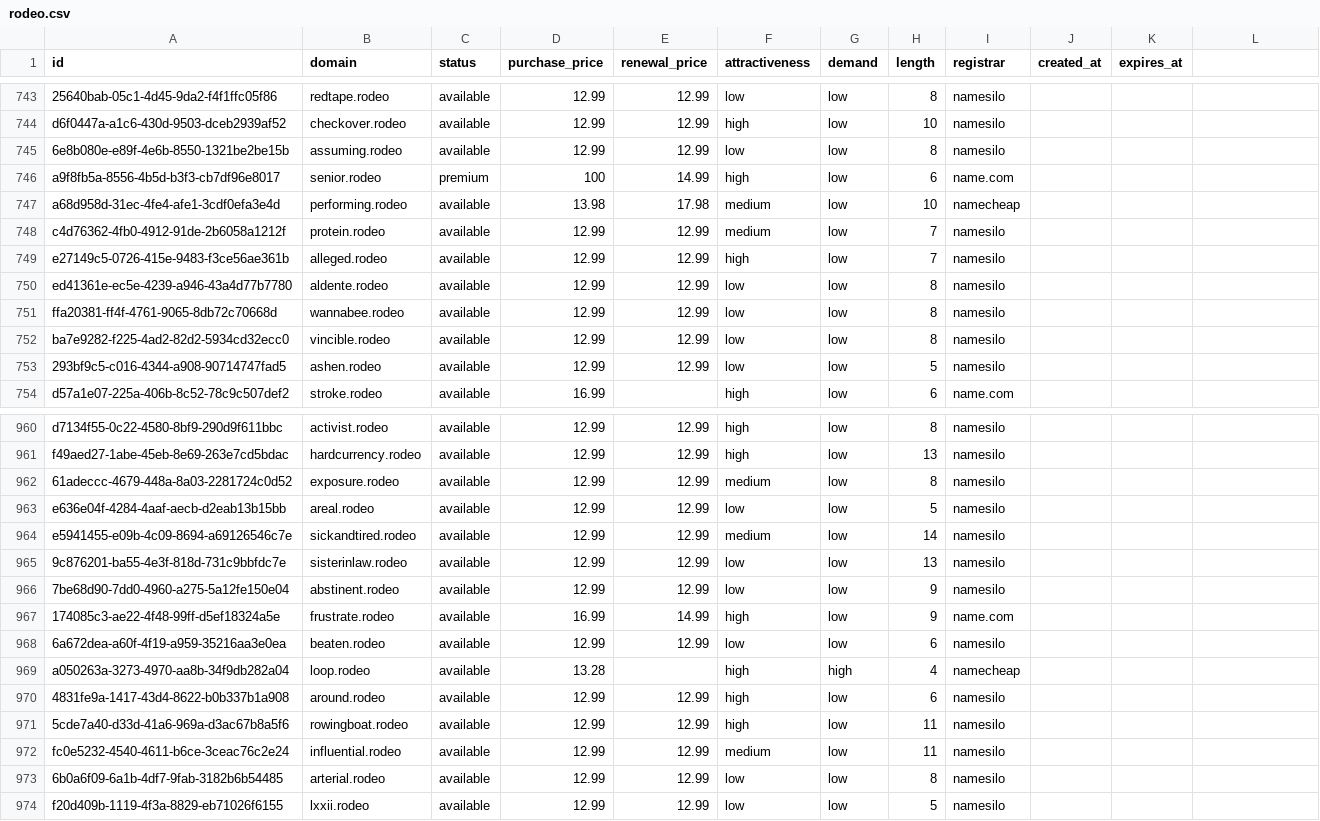
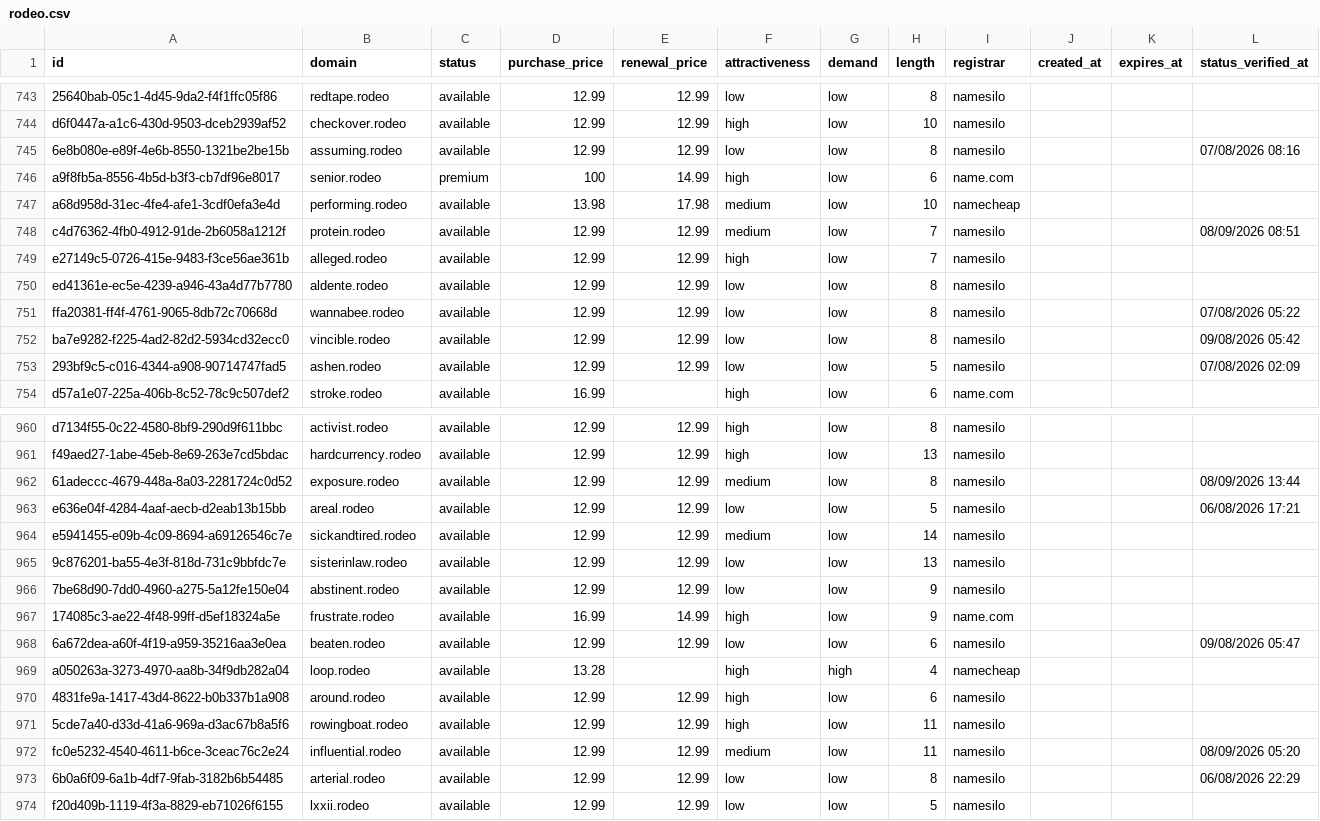
Before and after one commit to UniqueDomains/rodeo-oneword-domains, a CSV file: rodeo.csv, drawn as a sheet; only a part is shown, gaps mark what is left out; the diff covers the shown part only.

Commit message:
Domains update

```diff
--- a/rodeo.csv
+++ b/rodeo.csv
@@ -1 +1 @@
-id,domain,status,purchase_price,renewal_price,attractiveness,demand,length,registrar,created_at,expires_at
+id,domain,status,purchase_price,renewal_price,attractiveness,demand,length,registrar,created_at,expires_at,status_verified_at
@@ -745 +745 @@ d6f0447a-a1c6-430d-9503-dceb2939af52,checkover.rodeo,available,12.99,12.99,high,
-6e8b080e-e89f-4e6b-8550-1321be2be15b,assuming.rodeo,available,12.99,12.99,low,low,8,namesilo,,
+6e8b080e-e89f-4e6b-8550-1321be2be15b,assuming.rodeo,available,12.99,12.99,low,low,8,namesilo,,,07/08/2026 08:16
@@ -748 +748 @@ a68d958d-31ec-4fe4-afe1-3cdf0efa3e4d,performing.rodeo,available,13.98,17.98,medi
-c4d76362-4fb0-4912-91de-2b6058a1212f,protein.rodeo,available,12.99,12.99,medium,low,7,namesilo,,
+c4d76362-4fb0-4912-91de-2b6058a1212f,protein.rodeo,available,12.99,12.99,medium,low,7,namesilo,,,08/09/2026 08:51
@@ -751,3 +751,3 @@ ed41361e-ec5e-4239-a946-43a4d77b7780,aldente.rodeo,available,12.99,12.99,low,low
-ffa20381-ff4f-4761-9065-8db72c70668d,wannabee.rodeo,available,12.99,12.99,low,low,8,namesilo,,
-ba7e9282-f225-4ad2-82d2-5934cd32ecc0,vincible.rodeo,available,12.99,12.99,low,low,8,namesilo,,
-293bf9c5-c016-4344-a908-90714747fad5,ashen.rodeo,available,12.99,12.99,low,low,5,namesilo,,
+ffa20381-ff4f-4761-9065-8db72c70668d,wannabee.rodeo,available,12.99,12.99,low,low,8,namesilo,,,07/08/2026 05:22
+ba7e9282-f225-4ad2-82d2-5934cd32ecc0,vincible.rodeo,available,12.99,12.99,low,low,8,namesilo,,,09/08/2026 05:42
+293bf9c5-c016-4344-a908-90714747fad5,ashen.rodeo,available,12.99,12.99,low,low,5,namesilo,,,07/08/2026 02:09
@@ -962,2 +962,2 @@ f49aed27-1abe-45eb-8e69-263e7cd5bdac,hardcurrency.rodeo,available,12.99,12.99,hi
-61adeccc-4679-448a-8a03-2281724c0d52,exposure.rodeo,available,12.99,12.99,medium,low,8,namesilo,,
-e636e04f-4284-4aaf-aecb-d2eab13b15bb,areal.rodeo,available,12.99,12.99,low,low,5,namesilo,,
+61adeccc-4679-448a-8a03-2281724c0d52,exposure.rodeo,available,12.99,12.99,medium,low,8,namesilo,,,08/09/2026 13:44
+e636e04f-4284-4aaf-aecb-d2eab13b15bb,areal.rodeo,available,12.99,12.99,low,low,5,namesilo,,,06/08/2026 17:21
@@ -968 +968 @@ e5941455-e09b-4c09-8694-a69126546c7e,sickandtired.rodeo,available,12.99,12.99,me
-6a672dea-a60f-4f19-a959-35216aa3e0ea,beaten.rodeo,available,12.99,12.99,low,low,6,namesilo,,
+6a672dea-a60f-4f19-a959-35216aa3e0ea,beaten.rodeo,available,12.99,12.99,low,low,6,namesilo,,,09/08/2026 05:47
@@ -972,2 +972,2 @@ a050263a-3273-4970-aa8b-34f9db282a04,loop.rodeo,available,13.28,,high,high,4,nam
-fc0e5232-4540-4611-b6ce-3ceac76c2e24,influential.rodeo,available,12.99,12.99,medium,low,11,namesilo,,
-6b0a6f09-6a1b-4df7-9fab-3182b6b54485,arterial.rodeo,available,12.99,12.99,low,low,8,namesilo,,
+fc0e5232-4540-4611-b6ce-3ceac76c2e24,influential.rodeo,available,12.99,12.99,medium,low,11,namesilo,,,08/09/2026 05:20
+6b0a6f09-6a1b-4df7-9fab-3182b6b54485,arterial.rodeo,available,12.99,12.99,low,low,8,namesilo,,,06/08/2026 22:29
```
Also changed, not shown: 127 edited cells elsewhere in this file, 6 other files.
